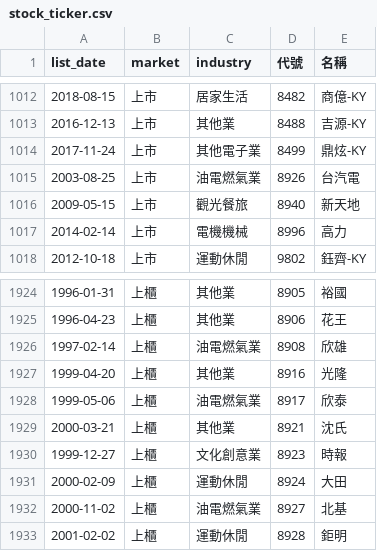
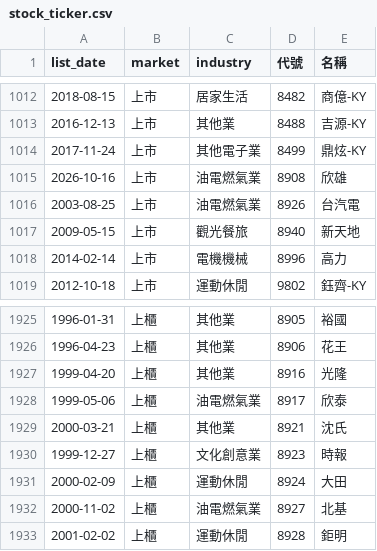
Before and after one commit to ckc216/lohas-stock, a CSV file: data/stock_ticker.csv, drawn as a sheet; only a part is shown, gaps mark what is left out; removed rows and columns are numbered as before the commit, all else as after; the diff names each change by its address in the sheet, - before the commit and + after, or states it on an @@ line.

```diff
--- a/data/stock_ticker.csv
+++ b/data/stock_ticker.csv
+row 1015: 2026-10-16 | 上市 | 油電燃氣業 | 8908 | 欣雄
-row 1926: 1997-02-14 | 上櫃 | 油電燃氣業 | 8908 | 欣雄
```
